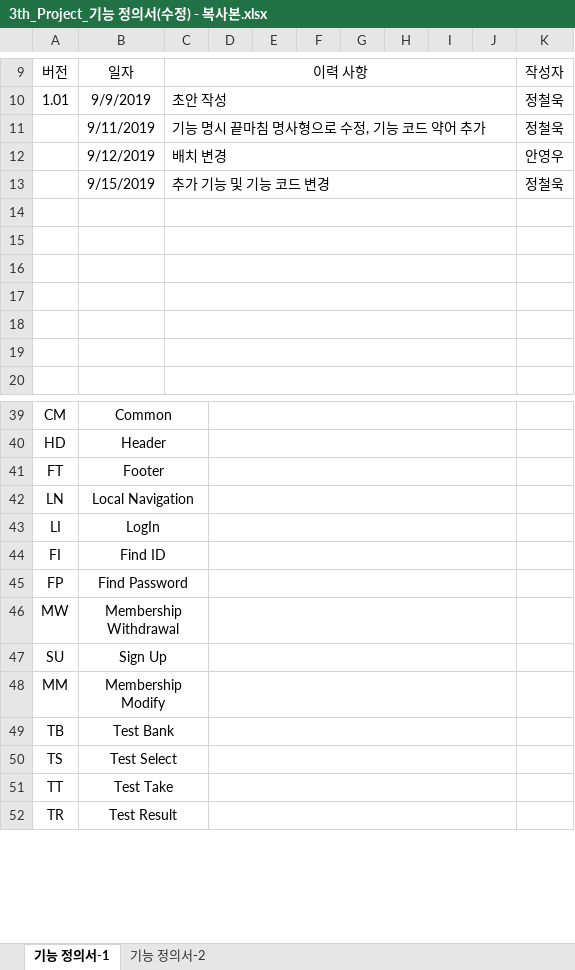
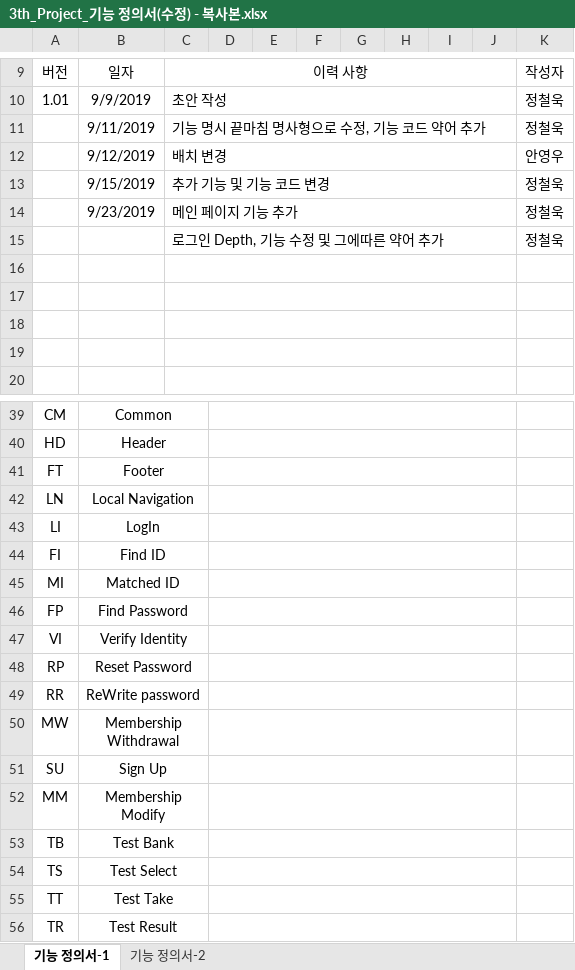
Before and after one commit to index506/cosmo6th_3thGroup, an Excel workbook: Text/01.기능정의서/3th_Project_기능 정의서(수정) - 복사본.xlsx, sheet 기능 정의서-1, drawn as a sheet; only a part is shown, gaps mark what is left out; values as stored, in another font and other column widths than the file's, no borders; the diff names each change by its address in the sheet, - before the commit and + after, or states it on an @@ line.

```diff
--- a/Text/01.기능정의서/3th_Project_기능 정의서(수정) - 복사본.xlsx (sheet 기능 정의서-1)
+++ b/Text/01.기능정의서/3th_Project_기능 정의서(수정) - 복사본.xlsx (sheet 기능 정의서-1)
-row 14: (empty)
+row 14:  | 9/23/2019 | 메인 페이지 기능 추가 |  |  |  |  |  |  |  | 정철욱
-row 15: (empty)
+row 15:  |  | 로그인 Depth, 기능 수정 및 그에따른 약어 추가 |  |  |  |  |  |  |  | 정철욱
+row 45: MI | Matched ID
+row 47: VI | Verify Identity
+row 48: RP | Reset Password
+row 49: RR | ReWrite password
```
Also changed, not shown: sheet 기능 정의서-2, Text/01.기능정의서/3th_Project_기능 정의서(인영) - 복사본.xlsx.
